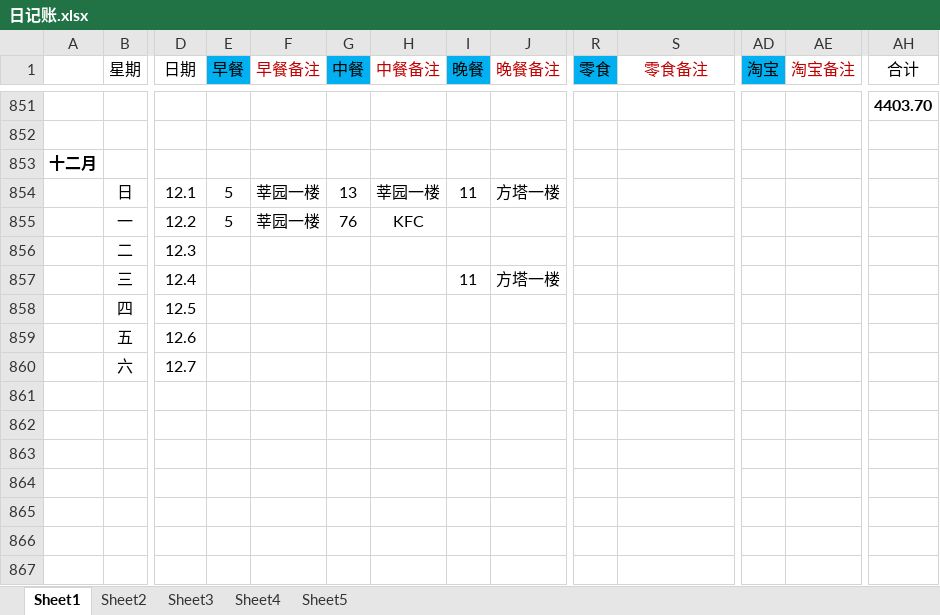
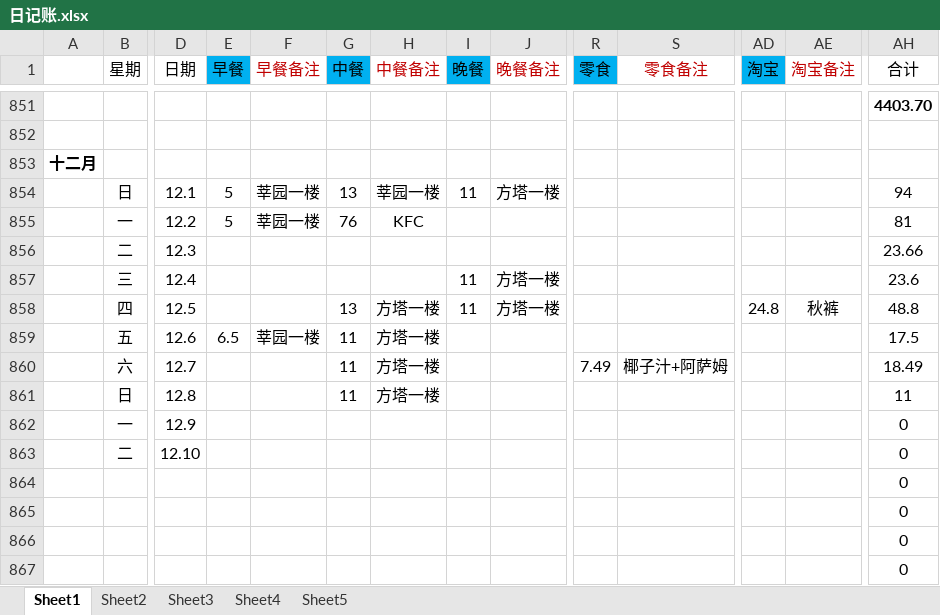
Before and after one commit to ExcaliburEX/Daily-Plan-In-Graduate-Life, an Excel workbook: 日记账.xlsx, sheet Sheet1, drawn as a sheet; only a part is shown, gaps mark what is left out; values as stored, in another font and other column widths than the file's, no borders; charts and pictures not drawn; removed rows and columns are numbered as before the commit, all else as after; rows hold the shown columns only; the diff names each change by its address in the sheet, - before the commit and + after, or states it on an @@ line.

```diff
--- a/日记账.xlsx (sheet Sheet1)
+++ b/日记账.xlsx (sheet Sheet1)
-AH854 (合计): (empty)
+AH854 (合计): 94
-AH855 (合计): (empty)
+AH855 (合计): 81
-AH856 (合计): (empty)
+AH856 (合计): 23.66
-AH857 (合计): (empty)
+AH857 (合计): 23.6
-row 858:  | 四 | 12.5
-row 859:  | 五 | 12.6
-row 860:  | 六 | 12.7
+row 858:  | 四 | 12.5 |  |  | 13 | 方塔一楼 | 11 | 方塔一楼 |  |  | 24.8 | 秋裤 | 48.8
+row 859:  | 五 | 12.6 | 6.5 | 莘园一楼 | 11 | 方塔一楼 |  |  |  |  |  |  | 17.5
+row 860:  | 六 | 12.7 |  |  | 11 | 方塔一楼 |  |  | 7.49 | 椰子汁+阿萨姆 |  |  | 18.49
+row 861:  | 日 | 12.8 |  |  | 11 | 方塔一楼 |  |  |  |  |  |  | 11
+row 862:  | 一 | 12.9 |  |  |  |  |  |  |  |  |  |  | 0
+row 863:  | 二 | 12.10 |  |  |  |  |  |  |  |  |  |  | 0
+row 864:  |  |  |  |  |  |  |  |  |  |  |  |  | 0
+row 865:  |  |  |  |  |  |  |  |  |  |  |  |  | 0
+row 866:  |  |  |  |  |  |  |  |  |  |  |  |  | 0
+row 867:  |  |  |  |  |  |  |  |  |  |  |  |  | 0
```
Also changed, not shown: 2 other files.
